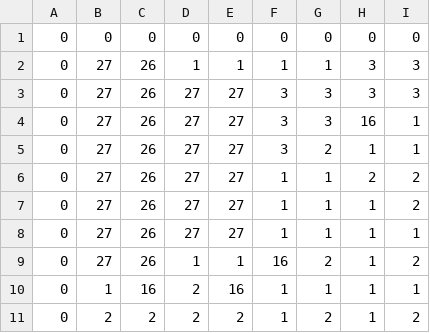
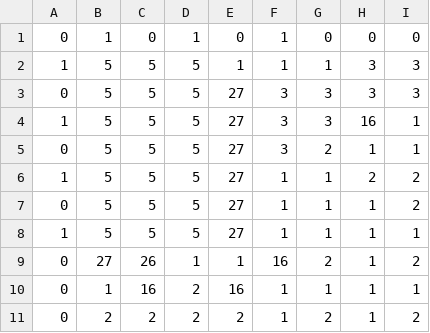
Before and after one commit to Shmartovich/rpgGame2D, a CSV file: resources/Maps/map2.csv, drawn as a sheet; only a part is shown; the diff names each change by its address in the sheet, - before the commit and + after, or states it on an @@ line.

```diff
--- a/resources/Maps/map2.csv
+++ b/resources/Maps/map2.csv
-B1: 0
+B1: 1
-D1: 0
+D1: 1
-F1: 0
+F1: 1
-A2: 0
+A2: 1
-B2:B8: 27
+B2:B8: 5
-C2:C8: 26
+C2:C8: 5
-D2: 1
+D2: 5
-D3:D8: 27
+D3:D8: 5
-A4: 0
+A4: 1
-A6: 0
+A6: 1
-A8: 0
+A8: 1
```
Also changed, not shown: 2 other files.
